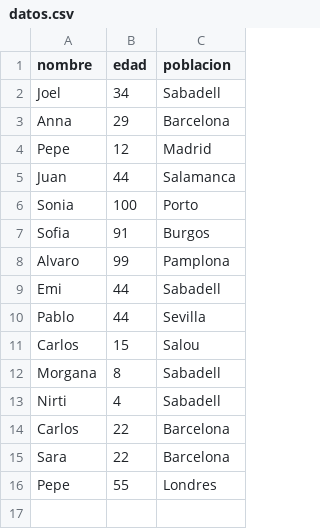
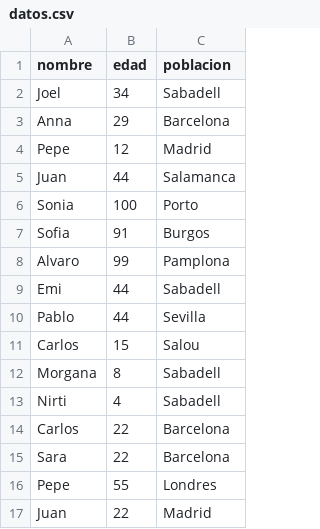
Before and after one commit to oathmind/curso-git-joel, a CSV file: datos.csv, drawn as a sheet; the diff names each change by its address in the sheet, - before the commit and + after, or states it on an @@ line.

Commit message:
Add Juan

```diff
--- a/datos.csv
+++ b/datos.csv
+row 17: Juan | 22 | Madrid
```
